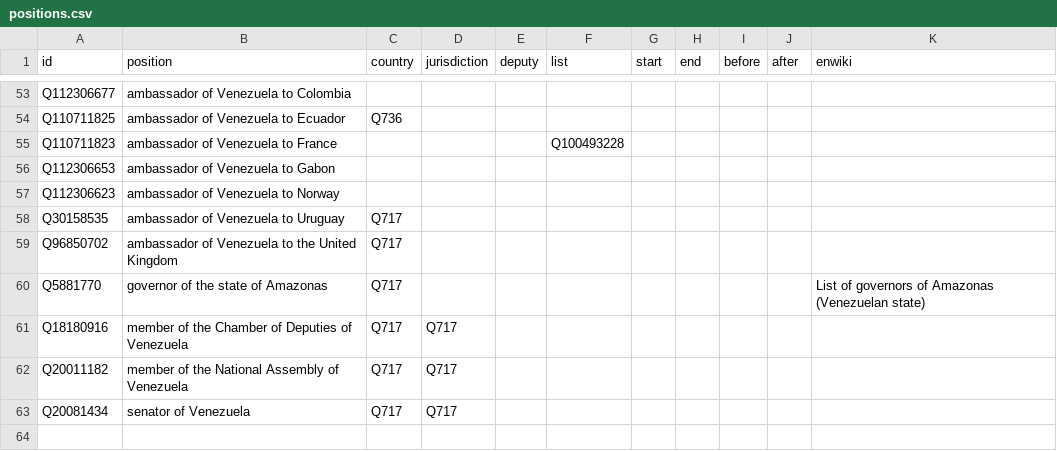
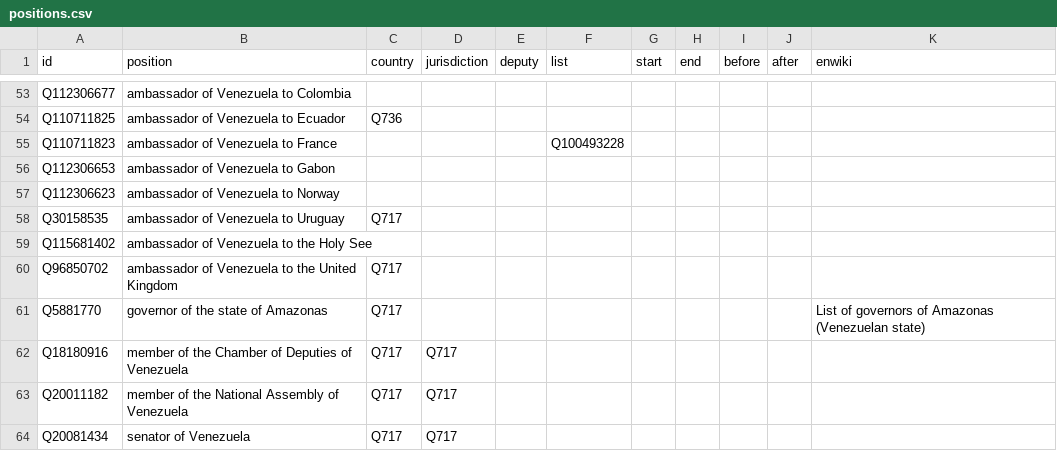
Before and after one commit to every-politician-scrapers/venezuela, a CSV file: html/positions.csv, drawn as a sheet; only a part is shown, gaps mark what is left out; the diff names each change by its address in the sheet, - before the commit and + after, or states it on an @@ line.

```diff
--- a/html/positions.csv
+++ b/html/positions.csv
+row 59: Q115681402 | ambassador of Venezuela to the Holy See
```
Also changed, not shown: html/bio.csv, html/holders21.csv, 1 other file.
